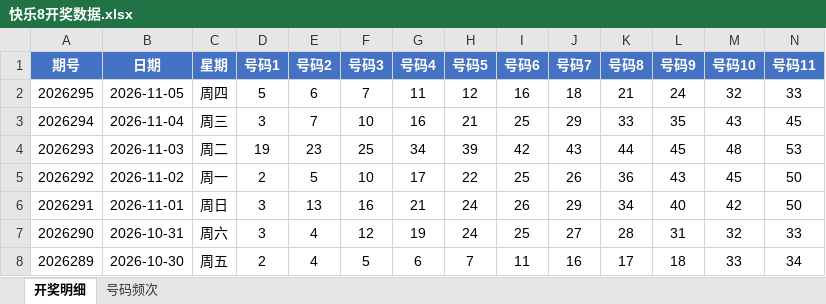
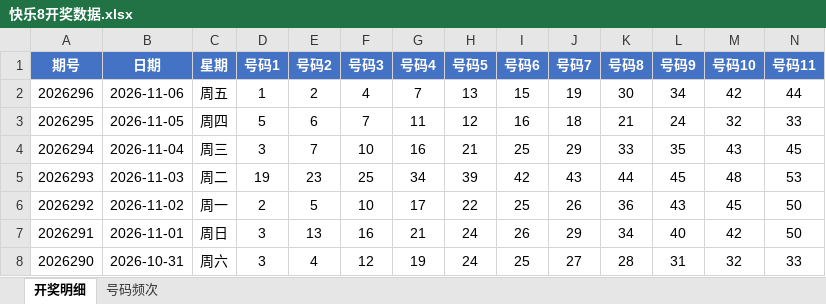
Before and after one commit to Ting-1127/kl8, an Excel workbook: 快乐8开奖数据.xlsx, sheet 开奖明细, drawn as a sheet; only a part is shown; the shorter side is filled out with more unchanged rows; values as stored, in another font and other column widths than the file's, no borders; rows hold the shown columns only; the diff names each change by its address in the sheet, - before the commit and + after, or states it on an @@ line.

```diff
--- a/快乐8开奖数据.xlsx (sheet 开奖明细)
+++ b/快乐8开奖数据.xlsx (sheet 开奖明细)
+row 2: 2026296 | 2026-11-06 | 周五 | 1 | 2 | 4 | 7 | 13 | 15 | 19 | 30 | 34 | 42 | 44
```
Also changed, not shown: sheet 号码频次, 1 other file.
